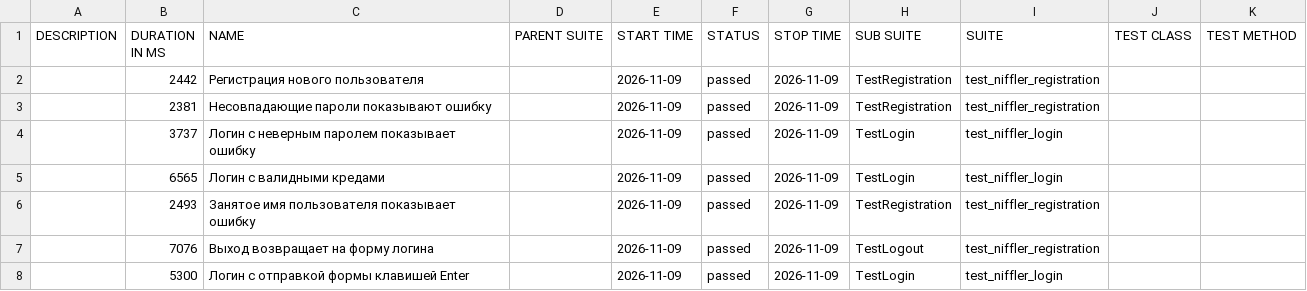
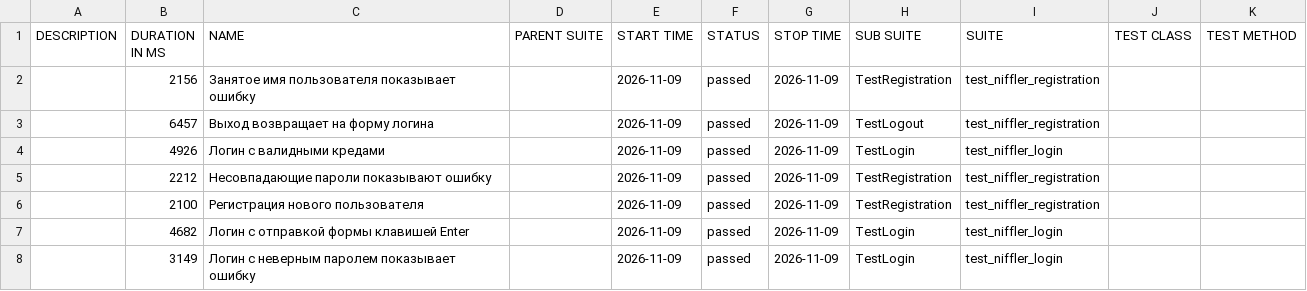
Before and after one commit to L4m4w/getting-started-python, a CSV file: data/suites.csv, drawn as a sheet.

```diff
--- a/data/suites.csv
+++ b/data/suites.csv
@@ -1,8 +1,8 @@
 "DESCRIPTION","DURATION IN MS","NAME","PARENT SUITE","START TIME","STATUS","STOP TIME","SUB SUITE","SUITE","TEST CLASS","TEST METHOD"
-"","2442","Регистрация нового пользователя","","2026-11-09","passed","2026-11-09","TestRegistration","test_niffler_registration","",""
-"","2381","Несовпадающие пароли показывают ошибку","","2026-11-09","passed","2026-11-09","TestRegistration","test_niffler_registration","",""
-"","3737","Логин с неверным паролем показывает ошибку","","2026-11-09","passed","2026-11-09","TestLogin","test_niffler_login","",""
-"","6565","Логин с валидными кредами","","2026-11-09","passed","2026-11-09","TestLogin","test_niffler_login","",""
-"","2493","Занятое имя пользователя показывает ошибку","","2026-11-09","passed","2026-11-09","TestRegistration","test_niffler_registration","",""
-"","7076","Выход возвращает на форму логина","","2026-11-09","passed","2026-11-09","TestLogout","test_niffler_registration","",""
-"","5300","Логин с отправкой формы клавишей Enter","","2026-11-09","passed","2026-11-09","TestLogin","test_niffler_login","",""
+"","2156","Занятое имя пользователя показывает ошибку","","2026-11-09","passed","2026-11-09","TestRegistration","test_niffler_registration","",""
+"","6457","Выход возвращает на форму логина","","2026-11-09","passed","2026-11-09","TestLogout","test_niffler_registration","",""
+"","4926","Логин с валидными кредами","","2026-11-09","passed","2026-11-09","TestLogin","test_niffler_login","",""
+"","2212","Несовпадающие пароли показывают ошибку","","2026-11-09","passed","2026-11-09","TestRegistration","test_niffler_registration","",""
+"","2100","Регистрация нового пользователя","","2026-11-09","passed","2026-11-09","TestRegistration","test_niffler_registration","",""
+"","4682","Логин с отправкой формы клавишей Enter","","2026-11-09","passed","2026-11-09","TestLogin","test_niffler_login","",""
+"","3149","Логин с неверным паролем показывает ошибку","","2026-11-09","passed","2026-11-09","TestLogin","test_niffler_login","",""
```
Also changed, not shown: data/behaviors.csv, 34 other files.
